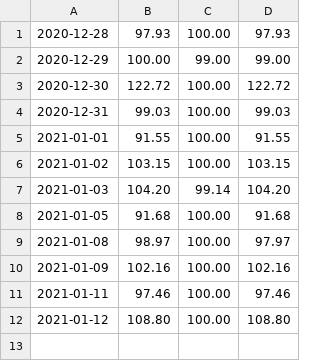
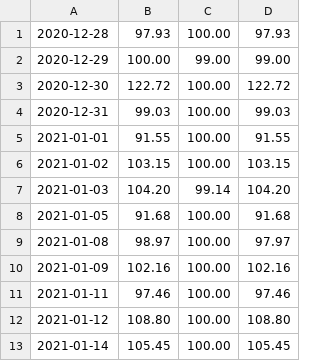
Before and after one commit to reoyamanaka/timed_typing_test, a CSV file: progress.csv, drawn as a sheet.

Commit message:
saved 14 jan 2021 test result

```diff
--- a/progress.csv
+++ b/progress.csv
@@ -12 +12,2 @@
 2021-01-12,108.80,100.00,108.80
+2021-01-14,105.45,100.00,105.45
```
